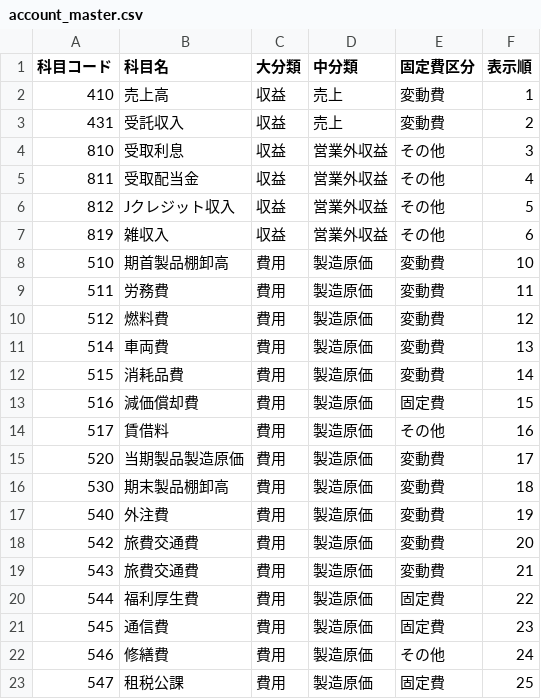
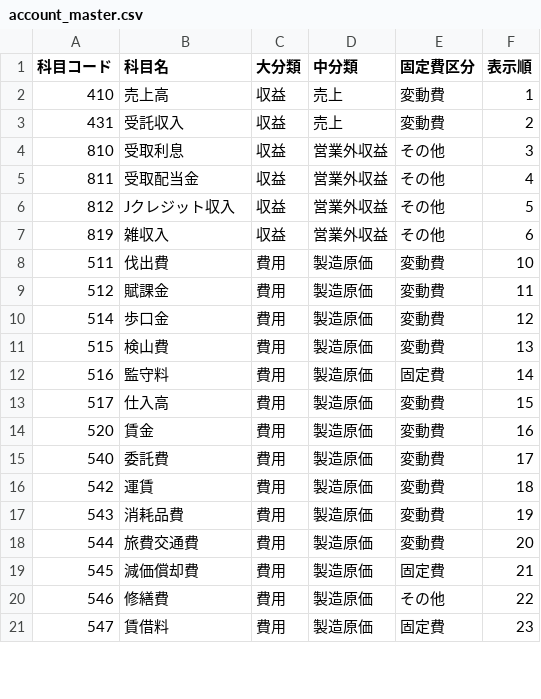
Before and after one commit to riichinakano/forest_zaim_app, a CSV file: config/account_master.csv, drawn as a sheet; only a part is shown; the diff covers the shown part only.

```diff
--- a/config/account_master.csv
+++ b/config/account_master.csv
@@ -7,17 +7,15 @@
 819,雑収入,収益,営業外収益,その他,6
-510,期首製品棚卸高,費用,製造原価,変動費,10
-511,労務費,費用,製造原価,変動費,11
-512,燃料費,費用,製造原価,変動費,12
-514,車両費,費用,製造原価,変動費,13
-515,消耗品費,費用,製造原価,変動費,14
-516,減価償却費,費用,製造原価,固定費,15
-517,賃借料,費用,製造原価,その他,16
-520,当期製品製造原価,費用,製造原価,変動費,17
-530,期末製品棚卸高,費用,製造原価,変動費,18
-540,外注費,費用,製造原価,変動費,19
-542,旅費交通費,費用,製造原価,変動費,20
-543,旅費交通費,費用,製造原価,変動費,21
-544,福利厚生費,費用,製造原価,固定費,22
-545,通信費,費用,製造原価,固定費,23
-546,修繕費,費用,製造原価,その他,24
-547,租税公課,費用,製造原価,固定費,25
+511,伐出費,費用,製造原価,変動費,10
+512,賦課金,費用,製造原価,変動費,11
+514,歩口金,費用,製造原価,変動費,12
+515,検山費,費用,製造原価,変動費,13
+516,監守料,費用,製造原価,固定費,14
+517,仕入高,費用,製造原価,変動費,15
+520,賃金,費用,製造原価,変動費,16
+540,委託費,費用,製造原価,変動費,17
+542,運賃,費用,製造原価,変動費,18
+543,消耗品費,費用,製造原価,変動費,19
+544,旅費交通費,費用,製造原価,変動費,20
+545,減価償却費,費用,製造原価,固定費,21
+546,修繕費,費用,製造原価,その他,22
+547,賃借料,費用,製造原価,固定費,23
```
Also changed, not shown: 1 added row, 1 removed row and 60 edited cells elsewhere in this file, 2 other files.
